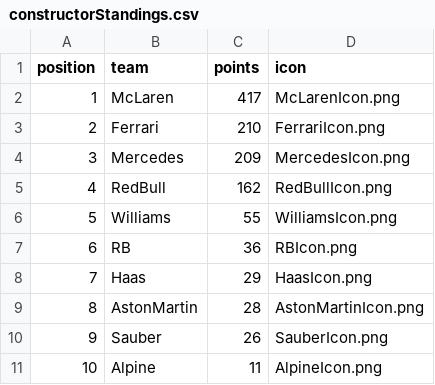
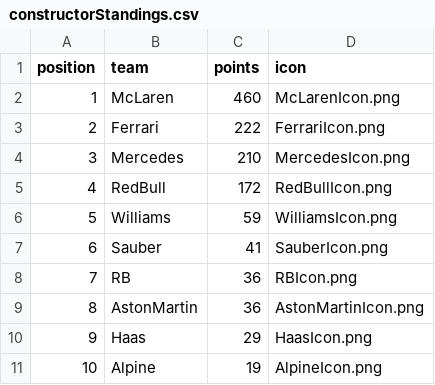
Before and after one commit to mrp36126/motorsport, a CSV file: data/constructorStandings.csv, drawn as a sheet; removed rows and columns are numbered as before the commit, all else as after; the diff names each change by its address in the sheet, - before the commit and + after, or states it on an @@ line.

Commit message:
Update constructorStandings.csv

```diff
--- a/data/constructorStandings.csv
+++ b/data/constructorStandings.csv
-C2 (points): 417
+C2 (points): 460
-C3 (points): 210
+C3 (points): 222
-C4 (points): 209
+C4 (points): 210
-C5 (points): 162
+C5 (points): 172
-C6 (points): 55
+C6 (points): 59
+row 7: 6 | Sauber | 41 | SauberIcon.png
@@ column A (position) renumbered between rows 8 and 10 @@
+row 9: 8 | AstonMartin | 36 | AstonMartinIcon.png
-row 9: 8 | AstonMartin | 28 | AstonMartinIcon.png
-row 10: 9 | Sauber | 26 | SauberIcon.png
-C11 (points): 11
+C11 (points): 19
```
